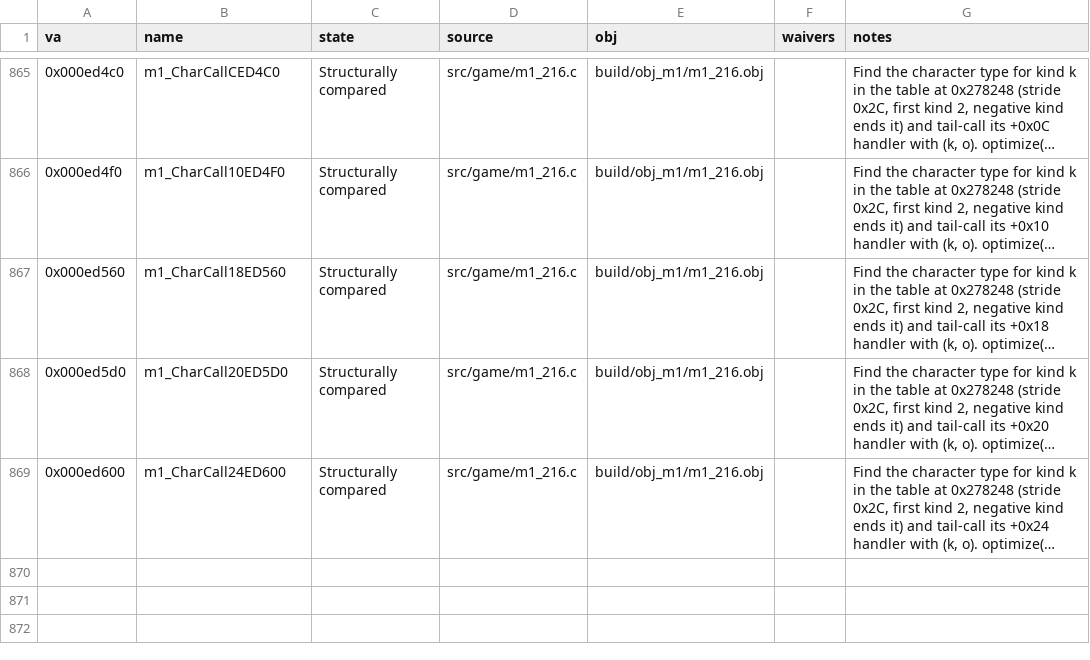
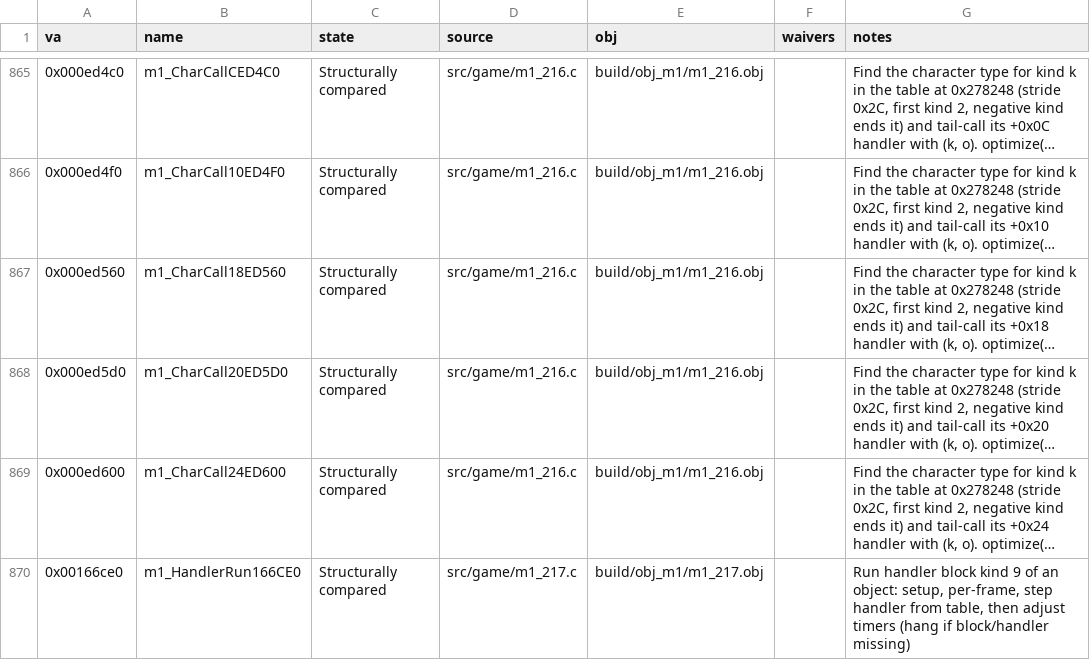
Before and after one commit to Pallypots/Project-Soul-Robber, a CSV file: config/function_states_m1.csv, drawn as a sheet; only a part is shown, gaps mark what is left out; long unchanged cells end in …; the diff names each change by its address in the sheet, - before the commit and + after, or states it on an @@ line.

```diff
--- a/config/function_states_m1.csv
+++ b/config/function_states_m1.csv
+row 870: 0x00166ce0 | m1_HandlerRun166CE0 | Structurally compared | src/game/m1_217.c | build/obj_m1/m1_217.obj |  | Run handler block kind 9 of an object: setup, per-frame, step handler from table, then adjust timers (hang if block/handler missing)
```
Also changed, not shown: config/symbols_m1.csv, 6 other files.
